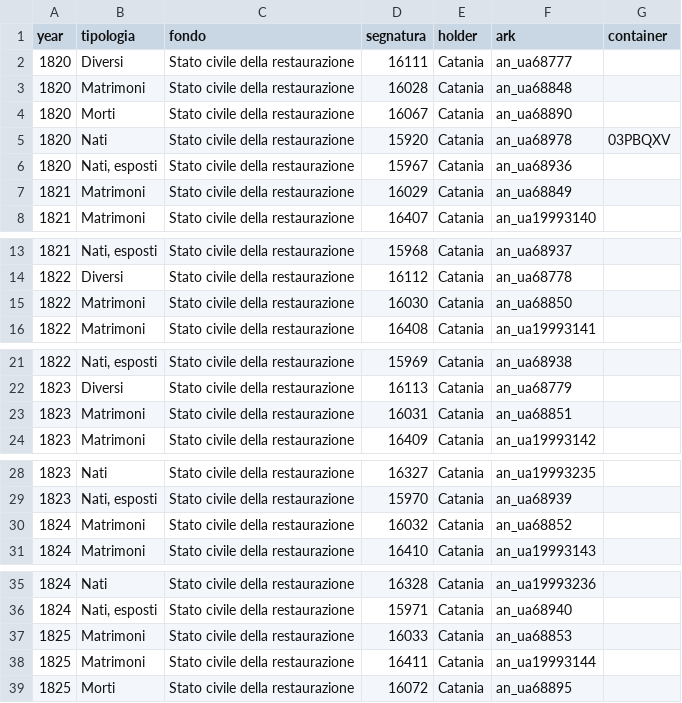
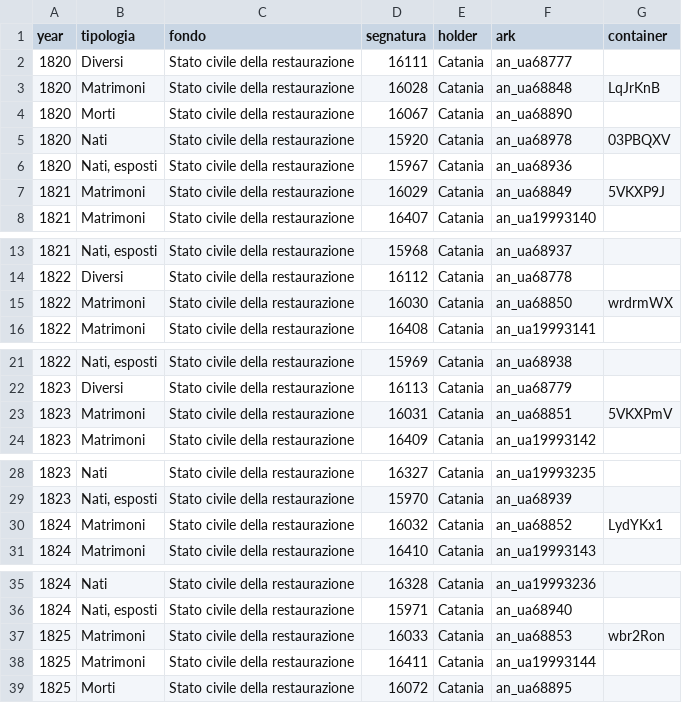
Before and after one commit to daviddef/TheMazza, a TSV file: data/giarre-arks.tsv, drawn as a sheet; only a part is shown, gaps mark what is left out; the diff covers the shown part only.

```diff
--- a/data/giarre-arks.tsv
+++ b/data/giarre-arks.tsv
@@ -2,3 +2,3 @@ year	tipologia	fondo	segnatura	holder	ark	container
 1820	Diversi	Stato civile della restaurazione	16111	Catania	an_ua68777	
-1820	Matrimoni	Stato civile della restaurazione	16028	Catania	an_ua68848	
+1820	Matrimoni	Stato civile della restaurazione	16028	Catania	an_ua68848	LqJrKnB
 1820	Morti	Stato civile della restaurazione	16067	Catania	an_ua68890	
@@ -6,3 +6,3 @@ year	tipologia	fondo	segnatura	holder	ark	container
 1820	Nati, esposti	Stato civile della restaurazione	15967	Catania	an_ua68936	
-1821	Matrimoni	Stato civile della restaurazione	16029	Catania	an_ua68849	
+1821	Matrimoni	Stato civile della restaurazione	16029	Catania	an_ua68849	5VKXP9J
 1821	Matrimoni	Stato civile della restaurazione	16407	Catania	an_ua19993140	
@@ -14,3 +14,3 @@ year	tipologia	fondo	segnatura	holder	ark	container
 1822	Diversi	Stato civile della restaurazione	16112	Catania	an_ua68778	
-1822	Matrimoni	Stato civile della restaurazione	16030	Catania	an_ua68850	
+1822	Matrimoni	Stato civile della restaurazione	16030	Catania	an_ua68850	wrdrmWX
 1822	Matrimoni	Stato civile della restaurazione	16408	Catania	an_ua19993141	
@@ -22,3 +22,3 @@ year	tipologia	fondo	segnatura	holder	ark	container
 1823	Diversi	Stato civile della restaurazione	16113	Catania	an_ua68779	
-1823	Matrimoni	Stato civile della restaurazione	16031	Catania	an_ua68851	
+1823	Matrimoni	Stato civile della restaurazione	16031	Catania	an_ua68851	5VKXPmV
 1823	Matrimoni	Stato civile della restaurazione	16409	Catania	an_ua19993142	
@@ -29,3 +29,3 @@ year	tipologia	fondo	segnatura	holder	ark	container
 1823	Nati, esposti	Stato civile della restaurazione	15970	Catania	an_ua68939	
-1824	Matrimoni	Stato civile della restaurazione	16032	Catania	an_ua68852	
+1824	Matrimoni	Stato civile della restaurazione	16032	Catania	an_ua68852	LydYKx1
 1824	Matrimoni	Stato civile della restaurazione	16410	Catania	an_ua19993143	
@@ -36,3 +36,3 @@ year	tipologia	fondo	segnatura	holder	ark	container
 1824	Nati, esposti	Stato civile della restaurazione	15971	Catania	an_ua68940	
-1825	Matrimoni	Stato civile della restaurazione	16033	Catania	an_ua68853	
+1825	Matrimoni	Stato civile della restaurazione	16033	Catania	an_ua68853	wbr2Ron
 1825	Matrimoni	Stato civile della restaurazione	16411	Catania	an_ua19993144	
```
Also changed, not shown: 4 edited cells elsewhere in this file, data/mascali-arks.tsv, data/riposto-arks.tsv, 1 other file.
